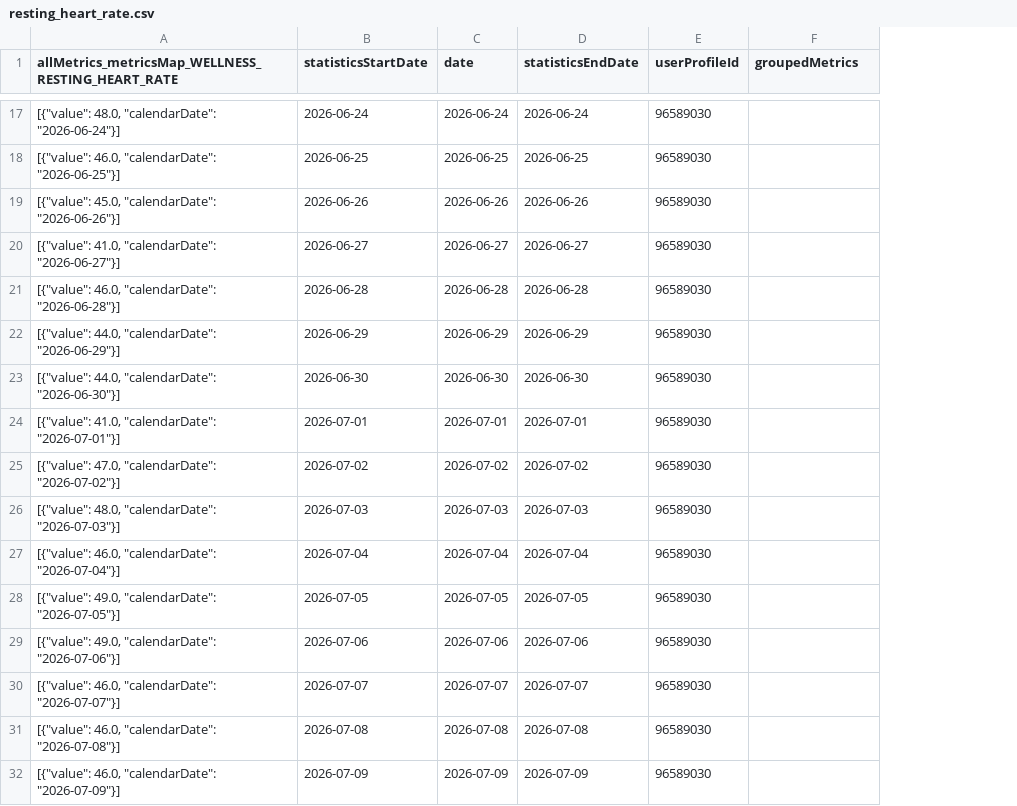
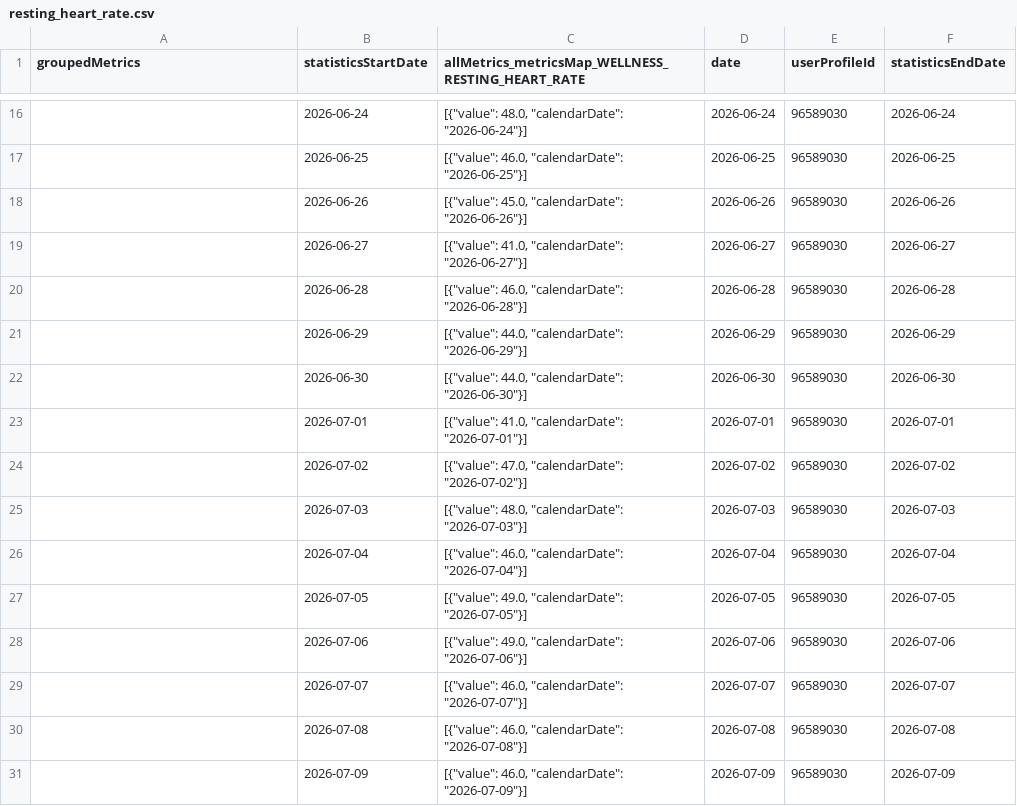
Before and after one commit to 123KingKarl123/garmin-data-xK9mP2qL7vR4nJ8w, a CSV file: resting_heart_rate.csv, drawn as a sheet; only a part is shown, gaps mark what is left out; removed rows and columns are numbered as before the commit, all else as after; the diff covers the shown part only; the diff names each change by its address in the sheet, - before the commit and + after, or states it on an @@ line.

```diff
--- a/resting_heart_rate.csv
+++ b/resting_heart_rate.csv
+column C, row 1: allMetrics_metricsMap_WELLNESS_RESTING_HEART_RATE; rows 16-31: [{"value": 48.0, "calendarDate": "2026-06-24"}] | [{"value": 46.0, "calendarDate": "2026-06-25"}] | [{"value": 45.0, "calendarDate": "2026-06-26"}] | [{"value": 41.0, "calendarDate": "2026-06-27"}] | [{"value": 46.0, "calendarDate": "2026-06-28"}] | [{"value": 44.0, "calendarDate": "2026-06-29"}] | [{"value": 44.0, "calendarDate": "2026-06-30"}] | [{"value": 41.0, "calendarDate": "2026-07-01"}] | [{"value": 47.0, "calendarDate": "2026-07-02"}] | [{"value": 48.0, "calendarDate": "2026-07-03"}] | [{"value": 46.0, "calendarDate": "2026-07-04"}] | [{"value": 49.0, "calendarDate": "2026-07-05"}] | [{"value": 49.0, "calendarDate": "2026-07-06"}] | [{"value": 46.0, "calendarDate": "2026-07-07"}] | [{"value": 46.0, "calendarDate": "2026-07-08"}] | [{"value": 46.0, "calendarDate": "2026-07-09"}]
-column D (statisticsEndDate), rows 17-32: 2026-06-24 | 2026-06-25 | 2026-06-26 | 2026-06-27 | 2026-06-28 | 2026-06-29 | 2026-06-30 | 2026-07-01 | 2026-07-02 | 2026-07-03 | 2026-07-04 | 2026-07-05 | 2026-07-06 | 2026-07-07 | 2026-07-08 | 2026-07-09
-A1: allMetrics_metricsMap_WELLNESS_RESTING_HEART_RATE
+A1: groupedMetrics
-F1: groupedMetrics
+F1: statisticsEndDate
-A16 (groupedMetrics): [{"value": 48.0, "calendarDate": "2026-06-24"}]
+A16 (groupedMetrics): (empty)
-F16 (statisticsEndDate): (empty)
+F16 (statisticsEndDate): 2026-06-24
-A17 (groupedMetrics): [{"value": 46.0, "calendarDate": "2026-06-25"}]
+A17 (groupedMetrics): (empty)
-F17 (statisticsEndDate): (empty)
+F17 (statisticsEndDate): 2026-06-25
-A18 (groupedMetrics): [{"value": 45.0, "calendarDate": "2026-06-26"}]
+A18 (groupedMetrics): (empty)
-F18 (statisticsEndDate): (empty)
+F18 (statisticsEndDate): 2026-06-26
-A19 (groupedMetrics): [{"value": 41.0, "calendarDate": "2026-06-27"}]
+A19 (groupedMetrics): (empty)
-F19 (statisticsEndDate): (empty)
+F19 (statisticsEndDate): 2026-06-27
-A20 (groupedMetrics): [{"value": 46.0, "calendarDate": "2026-06-28"}]
+A20 (groupedMetrics): (empty)
-F20 (statisticsEndDate): (empty)
+F20 (statisticsEndDate): 2026-06-28
-A21 (groupedMetrics): [{"value": 44.0, "calendarDate": "2026-06-29"}]
+A21 (groupedMetrics): (empty)
-F21 (statisticsEndDate): (empty)
+F21 (statisticsEndDate): 2026-06-29
-A22 (groupedMetrics): [{"value": 44.0, "calendarDate": "2026-06-30"}]
+A22 (groupedMetrics): (empty)
-F22 (statisticsEndDate): (empty)
+F22 (statisticsEndDate): 2026-06-30
-A23 (groupedMetrics): [{"value": 41.0, "calendarDate": "2026-07-01"}]
+A23 (groupedMetrics): (empty)
-F23 (statisticsEndDate): (empty)
+F23 (statisticsEndDate): 2026-07-01
-A24 (groupedMetrics): [{"value": 47.0, "calendarDate": "2026-07-02"}]
+A24 (groupedMetrics): (empty)
-F24 (statisticsEndDate): (empty)
+F24 (statisticsEndDate): 2026-07-02
-A25 (groupedMetrics): [{"value": 48.0, "calendarDate": "2026-07-03"}]
+A25 (groupedMetrics): (empty)
-F25 (statisticsEndDate): (empty)
+F25 (statisticsEndDate): 2026-07-03
-A26 (groupedMetrics): [{"value": 46.0, "calendarDate": "2026-07-04"}]
+A26 (groupedMetrics): (empty)
-F26 (statisticsEndDate): (empty)
+F26 (statisticsEndDate): 2026-07-04
-A27 (groupedMetrics): [{"value": 49.0, "calendarDate": "2026-07-05"}]
+A27 (groupedMetrics): (empty)
-F27 (statisticsEndDate): (empty)
+F27 (statisticsEndDate): 2026-07-05
-A28 (groupedMetrics): [{"value": 49.0, "calendarDate": "2026-07-06"}]
+A28 (groupedMetrics): (empty)
-F28 (statisticsEndDate): (empty)
+F28 (statisticsEndDate): 2026-07-06
-A29 (groupedMetrics): [{"value": 46.0, "calendarDate": "2026-07-07"}]
+A29 (groupedMetrics): (empty)
-F29 (statisticsEndDate): (empty)
+F29 (statisticsEndDate): 2026-07-07
-A30 (groupedMetrics): [{"value": 46.0, "calendarDate": "2026-07-08"}]
+A30 (groupedMetrics): (empty)
-F30 (statisticsEndDate): (empty)
+F30 (statisticsEndDate): 2026-07-08
-A31 (groupedMetrics): [{"value": 46.0, "calendarDate": "2026-07-09"}]
+A31 (groupedMetrics): (empty)
-F31 (statisticsEndDate): (empty)
+F31 (statisticsEndDate): 2026-07-09
```
Also changed, not shown: 1 added row, 1 removed row and 148 edited cells elsewhere in this file, activities.csv, body_composition.csv, 10 other files.
